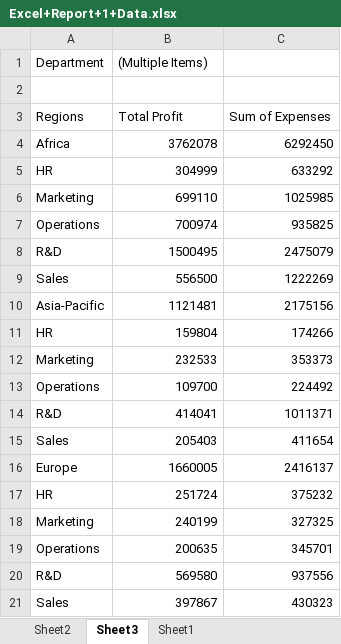
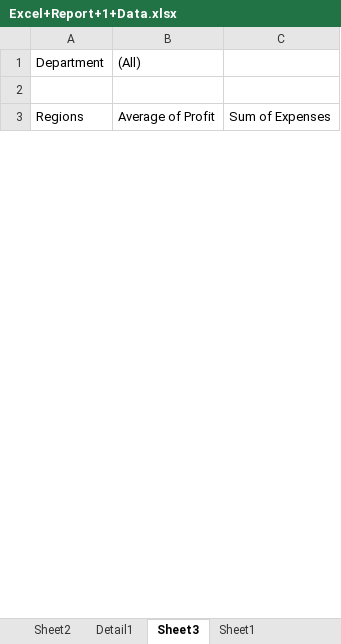
Before and after one commit to NarnindiMounica/Excel_Works, an Excel workbook: excel_dashboard_1/Excel+Report+1+Data.xlsx, sheet Sheet3, drawn as a sheet; only a part is shown; values as stored, in another font and other column widths than the file's, no borders; removed rows and columns are numbered as before the commit, all else as after; the diff covers the shown part only; the diff names each change by its address in the sheet, - before the commit and + after, or states it on an @@ line.

```diff
--- a/excel_dashboard_1/Excel+Report+1+Data.xlsx (sheet Sheet3)
+++ b/excel_dashboard_1/Excel+Report+1+Data.xlsx (sheet Sheet3)
+sheet tab: Detail1
-B1: (Multiple Items)
+B1: (All)
-B3 ((All)): Total Profit
+B3 ((All)): Average of Profit
-row 4: Africa | 3762078 | 6292450
-row 5: HR | 304999 | 633292
-row 6: Marketing | 699110 | 1025985
-row 7: Operations | 700974 | 935825
-row 8: R&D | 1500495 | 2475079
-row 9: Sales | 556500 | 1222269
-row 10: Asia-Pacific | 1121481 | 2175156
-row 11: HR | 159804 | 174266
-row 12: Marketing | 232533 | 353373
-row 13: Operations | 109700 | 224492
-row 14: R&D | 414041 | 1011371
-row 15: Sales | 205403 | 411654
-row 16: Europe | 1660005 | 2416137
-row 17: HR | 251724 | 375232
-row 18: Marketing | 240199 | 327325
-row 19: Operations | 200635 | 345701
-row 20: R&D | 569580 | 937556
-row 21: Sales | 397867 | 430323
```
Also changed, not shown: 31 added rows and 13 removed rows elsewhere in this sheet.
